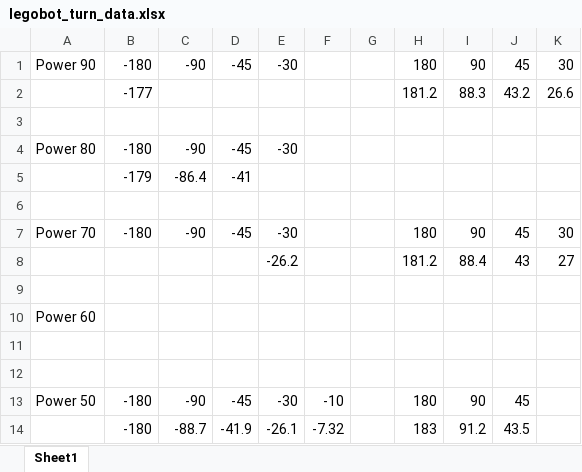
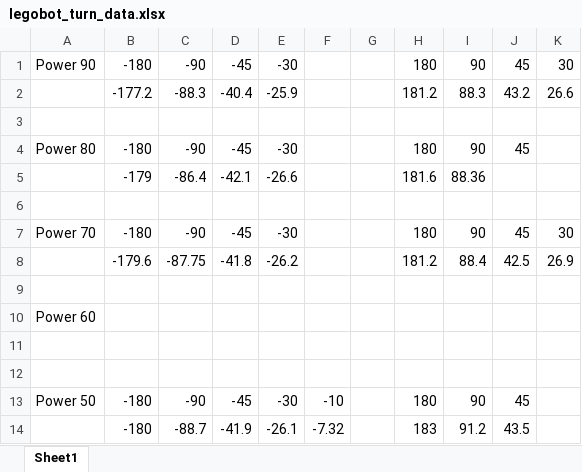
Before and after one commit to RohithKodukula/Botball-2017, an Excel workbook: Legobot/legobot_turn_data.xlsx, sheet Sheet1, drawn as a sheet; values as stored, in another font and other column widths than the file's, no borders; removed rows and columns are numbered as before the commit, all else as after; the diff names each change by its address in the sheet, - before the commit and + after, or states it on an @@ line.

Commit message:
legobot data update

```diff
--- a/Legobot/legobot_turn_data.xlsx (sheet Sheet1)
+++ b/Legobot/legobot_turn_data.xlsx (sheet Sheet1)
-B2: -177
+B2: -177.2
-C2: (empty)
+C2: -88.3
-D2: (empty)
+D2: -40.4
-E2: (empty)
+E2: -25.9
-H4: (empty)
+H4: 180
-I4: (empty)
+I4: 90
-J4: (empty)
+J4: 45
-row 5:  | -179 | -86.4 | -41
+row 5:  | -179 | -86.4 | -42.1 | -26.6 |  |  | 181.6 | 88.36
-row 8:  |  |  |  | -26.2 |  |  | 181.2 | 88.4 | 43 | 27
+row 8:  | -179.6 | -87.75 | -41.8 | -26.2 |  |  | 181.2 | 88.4 | 42.5 | 26.9
```
